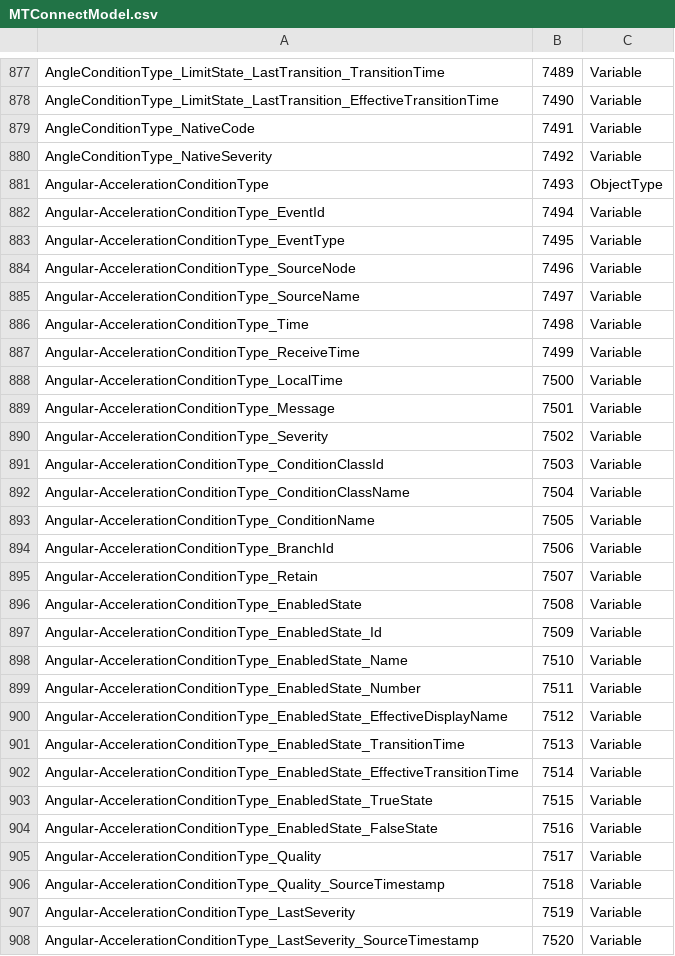
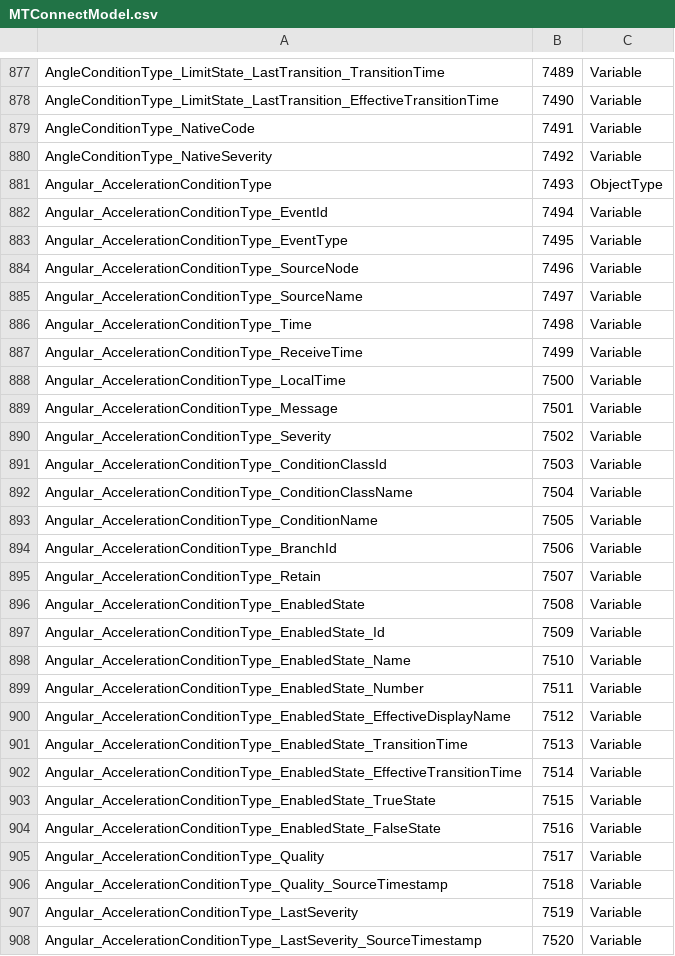
Before and after one commit to mregen/UA-ModelCompiler, a CSV file: ModelCompiler/Design/MTConnectModel.csv, drawn as a sheet; only a part is shown, gaps mark what is left out; the diff covers the shown part only.

Commit message:
Fix in mtconnect

```diff
--- a/ModelCompiler/Design/MTConnectModel.csv
+++ b/ModelCompiler/Design/MTConnectModel.csv
@@ -880,29 +880,29 @@ AngleConditionType_NativeCode,7491,Variable
 AngleConditionType_NativeSeverity,7492,Variable
-Angular-AccelerationConditionType,7493,ObjectType
-Angular-AccelerationConditionType_EventId,7494,Variable
-Angular-AccelerationConditionType_EventType,7495,Variable
-Angular-AccelerationConditionType_SourceNode,7496,Variable
-Angular-AccelerationConditionType_SourceName,7497,Variable
-Angular-AccelerationConditionType_Time,7498,Variable
-Angular-AccelerationConditionType_ReceiveTime,7499,Variable
-Angular-AccelerationConditionType_LocalTime,7500,Variable
-Angular-AccelerationConditionType_Message,7501,Variable
-Angular-AccelerationConditionType_Severity,7502,Variable
-Angular-AccelerationConditionType_ConditionClassId,7503,Variable
-Angular-AccelerationConditionType_ConditionClassName,7504,Variable
-Angular-AccelerationConditionType_ConditionName,7505,Variable
-Angular-AccelerationConditionType_BranchId,7506,Variable
-Angular-AccelerationConditionType_Retain,7507,Variable
-Angular-AccelerationConditionType_EnabledState,7508,Variable
-Angular-AccelerationConditionType_EnabledState_Id,7509,Variable
-Angular-AccelerationConditionType_EnabledState_Name,7510,Variable
-Angular-AccelerationConditionType_EnabledState_Number,7511,Variable
-Angular-AccelerationConditionType_EnabledState_EffectiveDisplayName,7512,Variable
-Angular-AccelerationConditionType_EnabledState_TransitionTime,7513,Variable
-Angular-AccelerationConditionType_EnabledState_EffectiveTransitionTime,7514,Variable
-Angular-AccelerationConditionType_EnabledState_TrueState,7515,Variable
-Angular-AccelerationConditionType_EnabledState_FalseState,7516,Variable
-Angular-AccelerationConditionType_Quality,7517,Variable
-Angular-AccelerationConditionType_Quality_SourceTimestamp,7518,Variable
-Angular-AccelerationConditionType_LastSeverity,7519,Variable
-Angular-AccelerationConditionType_LastSeverity_SourceTimestamp,7520,Variable
+Angular_AccelerationConditionType,7493,ObjectType
+Angular_AccelerationConditionType_EventId,7494,Variable
+Angular_AccelerationConditionType_EventType,7495,Variable
+Angular_AccelerationConditionType_SourceNode,7496,Variable
+Angular_AccelerationConditionType_SourceName,7497,Variable
+Angular_AccelerationConditionType_Time,7498,Variable
+Angular_AccelerationConditionType_ReceiveTime,7499,Variable
+Angular_AccelerationConditionType_LocalTime,7500,Variable
+Angular_AccelerationConditionType_Message,7501,Variable
+Angular_AccelerationConditionType_Severity,7502,Variable
+Angular_AccelerationConditionType_ConditionClassId,7503,Variable
+Angular_AccelerationConditionType_ConditionClassName,7504,Variable
+Angular_AccelerationConditionType_ConditionName,7505,Variable
+Angular_AccelerationConditionType_BranchId,7506,Variable
+Angular_AccelerationConditionType_Retain,7507,Variable
+Angular_AccelerationConditionType_EnabledState,7508,Variable
+Angular_AccelerationConditionType_EnabledState_Id,7509,Variable
+Angular_AccelerationConditionType_EnabledState_Name,7510,Variable
+Angular_AccelerationConditionType_EnabledState_Number,7511,Variable
+Angular_AccelerationConditionType_EnabledState_EffectiveDisplayName,7512,Variable
+Angular_AccelerationConditionType_EnabledState_TransitionTime,7513,Variable
+Angular_AccelerationConditionType_EnabledState_EffectiveTransitionTime,7514,Variable
+Angular_AccelerationConditionType_EnabledState_TrueState,7515,Variable
+Angular_AccelerationConditionType_EnabledState_FalseState,7516,Variable
+Angular_AccelerationConditionType_Quality,7517,Variable
+Angular_AccelerationConditionType_Quality_SourceTimestamp,7518,Variable
+Angular_AccelerationConditionType_LastSeverity,7519,Variable
+Angular_AccelerationConditionType_LastSeverity_SourceTimestamp,7520,Variable
```
Also changed, not shown: 39 edited cells elsewhere in this file, 1 other file.
